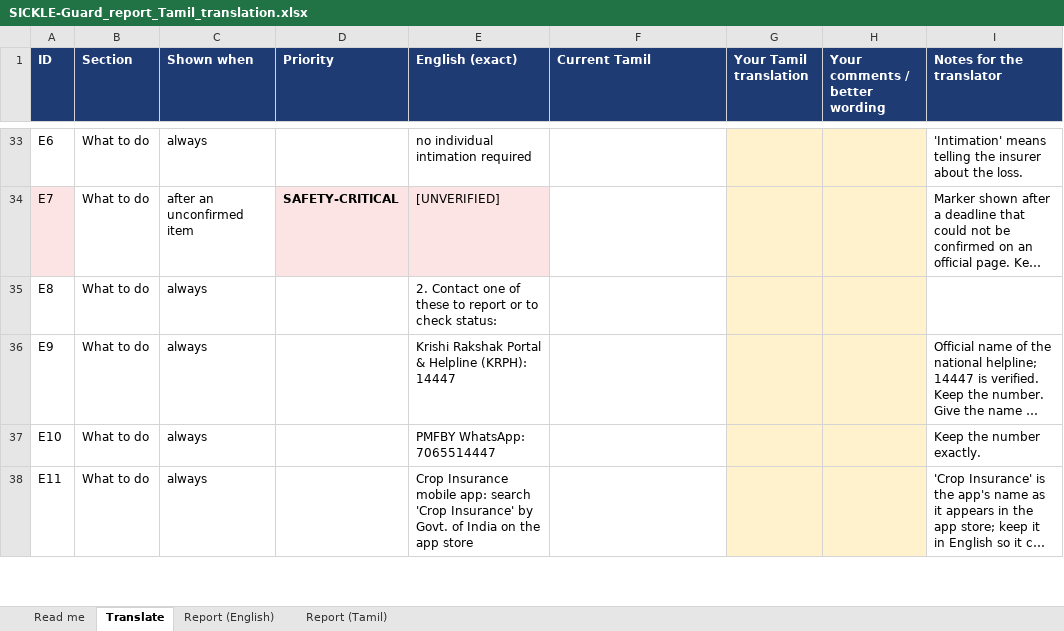
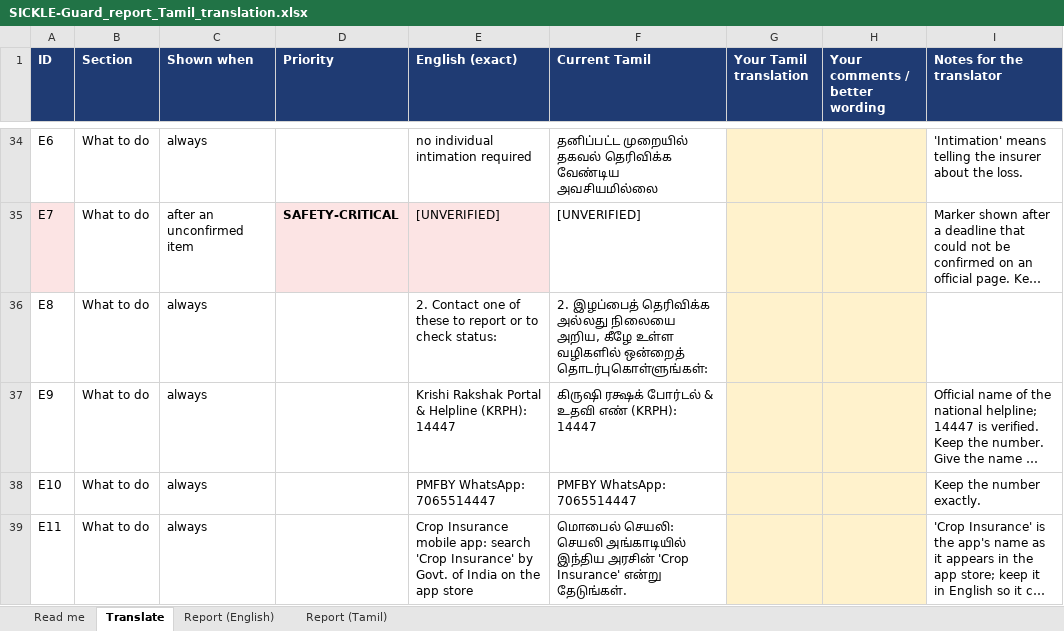
Before and after one commit to Pharos-0/Sickle-Guard, an Excel workbook: translation/SICKLE-Guard_report_Tamil_translation.xlsx, sheet Translate, drawn as a sheet; only a part is shown, gaps mark what is left out; long unchanged cells end in …; values as stored, in another font and other column widths than the file's, no borders; addresses are those after the commit; the diff covers the shown part only; the diff names each change by its address in the sheet, - before the commit and + after, or states it on an @@ line.

Commit message:
Translate the field report into Tamil
The first author, a native Tamil speaker, translated all 41 sentences;
import_translation.py checks every row (numbers, placeholders, bracketed
markers) and writes configs/report_translations_ta.yaml. Each entry keeps the
English it was made from and is used only while that English is unchanged;
otherwise the sentence falls back to English under a 'not fully translated'
notice. The English report is byte-identical except for one added line, the
translator's plain explanation of the AUROC sentence (D9b), now in both
languages. Seven new tests: safety sentences in Tamil, numbers unchanged,
wording invariant to the estimate, stale-translation fallback, no stale
entries, and English blocks matching the translated sentences.

```diff
--- a/translation/SICKLE-Guard_report_Tamil_translation.xlsx (sheet Translate)
+++ b/translation/SICKLE-Guard_report_Tamil_translation.xlsx (sheet Translate)
-F34 (Current Tamil): (empty)
+F34 (Current Tamil): தனிப்பட்ட முறையில் தகவல் தெரிவிக்க வேண்டிய அவசியமில்லை
-F35 (Current Tamil): (empty)
+F35 (Current Tamil): [UNVERIFIED]
-F36 (Current Tamil): (empty)
+F36 (Current Tamil): 2. இழப்பைத் தெரிவிக்க அல்லது நிலையை அறிய, கீழே உள்ள வழிகளில் ஒன்றைத் தொடர்புகொள்ளுங்கள்:
-F37 (Current Tamil): (empty)
+F37 (Current Tamil): கிருஷி ரக்ஷக் போர்டல் & உதவி எண் (KRPH): 14447
-F38 (Current Tamil): (empty)
+F38 (Current Tamil): PMFBY WhatsApp: 7065514447
-F39 (Current Tamil): (empty)
+F39 (Current Tamil): மொபைல் செயலி: செயலி அங்காடியில் இந்திய அரசின் 'Crop Insurance' என்று தேடுங்கள்.
```
Also changed, not shown: 1 added row and 28 edited cells elsewhere in this sheet, sheet Report (Tamil), sheet Report (English), sheet Read me, 8 other files.
